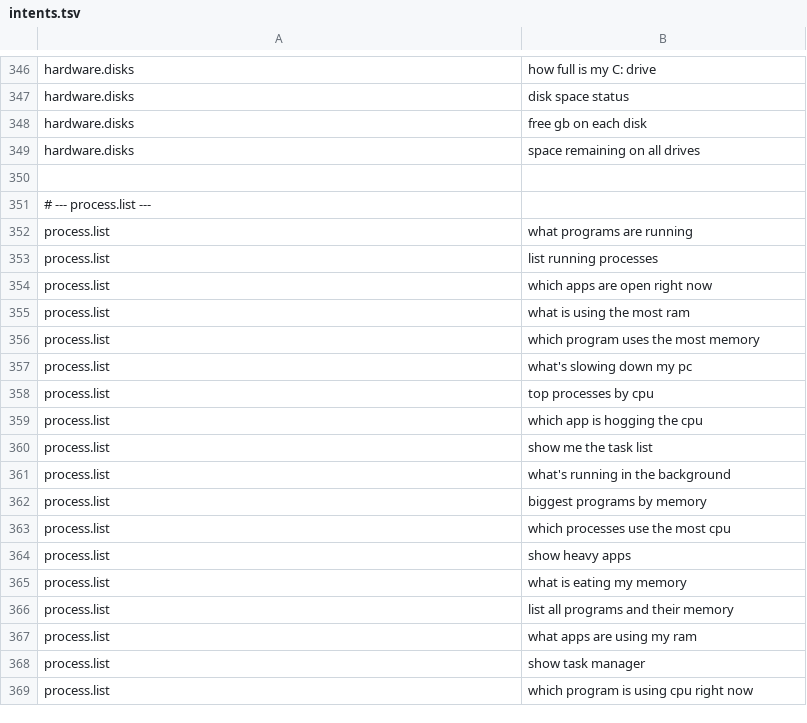
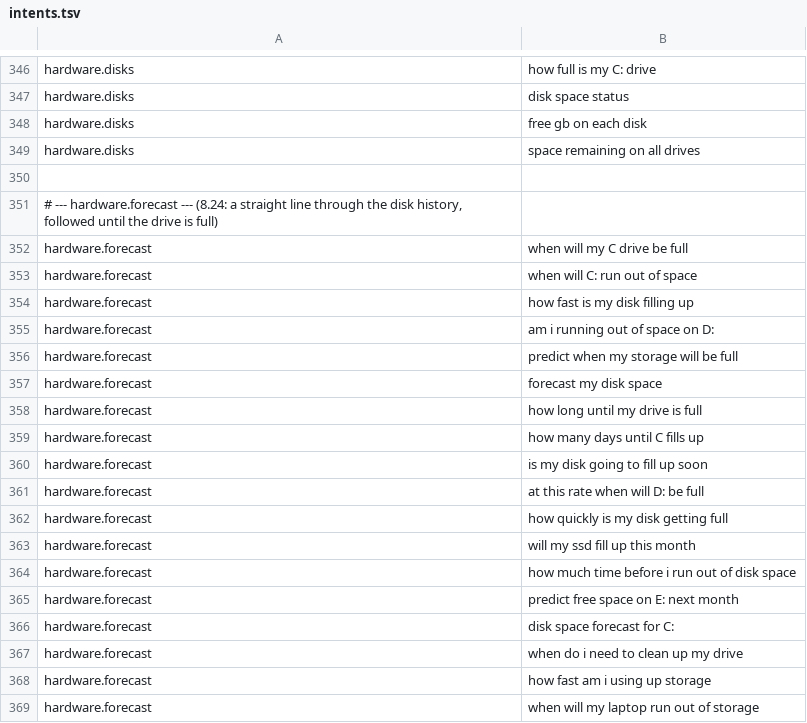
Before and after one commit to redrighthand2007/MAVERICK, a TSV file: maverick/brain/data/intents.tsv, drawn as a sheet; only a part is shown, gaps mark what is left out; the shorter side is filled out with more unchanged rows; the diff covers the shown part only.

Commit message:
Add disk forecast

```diff
--- a/maverick/brain/data/intents.tsv
+++ b/maverick/brain/data/intents.tsv
@@ -349 +349,21 @@ hardware.disks	free gb on each disk
 hardware.disks	space remaining on all drives
+
+# --- hardware.forecast --- (8.24: a straight line through the disk history, followed until the drive is full)
+hardware.forecast	when will my C drive be full
+hardware.forecast	when will C: run out of space
+hardware.forecast	how fast is my disk filling up
+hardware.forecast	am i running out of space on D:
+hardware.forecast	predict when my storage will be full
+hardware.forecast	forecast my disk space
+hardware.forecast	how long until my drive is full
+hardware.forecast	how many days until C fills up
+hardware.forecast	is my disk going to fill up soon
+hardware.forecast	at this rate when will D: be full
+hardware.forecast	how quickly is my disk getting full
+hardware.forecast	will my ssd fill up this month
+hardware.forecast	how much time before i run out of disk space
+hardware.forecast	predict free space on E: next month
+hardware.forecast	disk space forecast for C:
+hardware.forecast	when do i need to clean up my drive
+hardware.forecast	how fast am i using up storage
+hardware.forecast	when will my laptop run out of storage
```
Also changed, not shown: 12 added rows and 1 edited cell elsewhere in this file, 7 other files.
